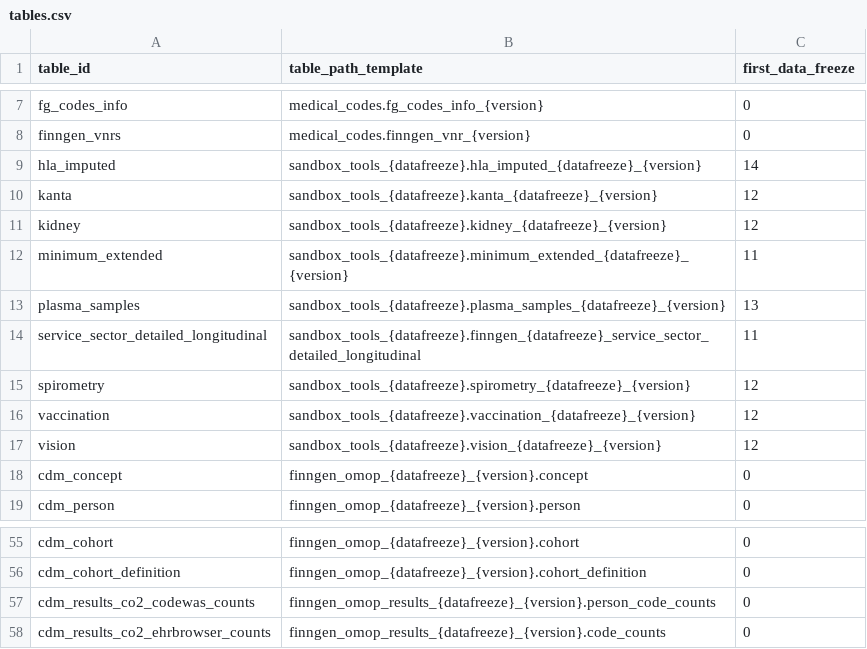
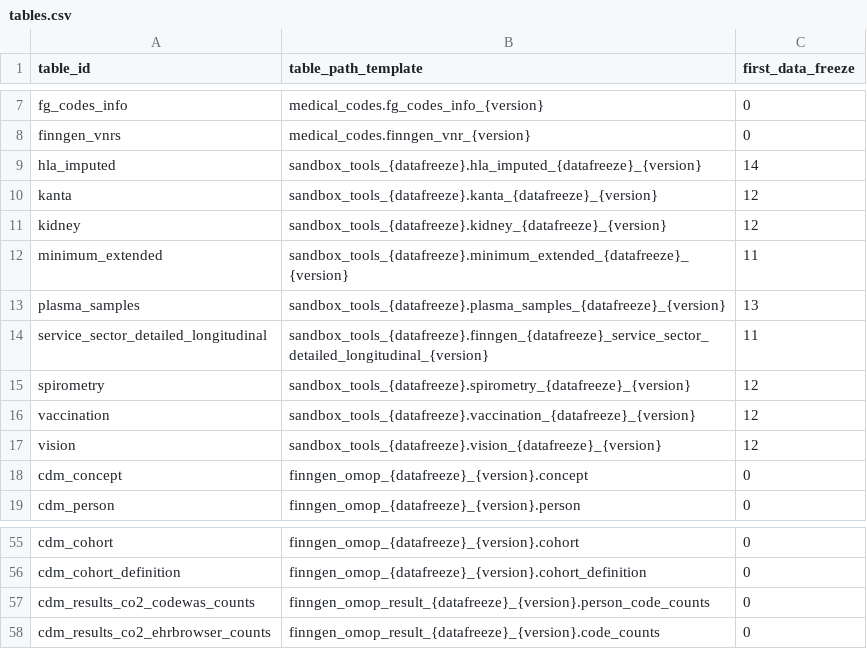
Before and after one commit to FINNGEN/FinnGenUtilsR, a CSV file: inst/csv/tables.csv, drawn as a sheet; only a part is shown, gaps mark what is left out.

```diff
--- a/inst/csv/tables.csv
+++ b/inst/csv/tables.csv
@@ -13,3 +13,3 @@ minimum_extended,sandbox_tools_{datafreeze}.minimum_extended_{datafreeze}_{versi
 plasma_samples,sandbox_tools_{datafreeze}.plasma_samples_{datafreeze}_{version},13
-service_sector_detailed_longitudinal,sandbox_tools_{datafreeze}.finngen_{datafreeze}_service_sector_detailed_longitudinal,11
+service_sector_detailed_longitudinal,sandbox_tools_{datafreeze}.finngen_{datafreeze}_service_sector_detailed_longitudinal_{version},11
 spirometry,sandbox_tools_{datafreeze}.spirometry_{datafreeze}_{version},12
@@ -56,3 +56,3 @@ cdm_cohort,finngen_omop_{datafreeze}_{version}.cohort,0
 cdm_cohort_definition,finngen_omop_{datafreeze}_{version}.cohort_definition,0
-cdm_results_co2_codewas_counts,finngen_omop_results_{datafreeze}_{version}.person_code_counts,0
-cdm_results_co2_ehrbrowser_counts,finngen_omop_results_{datafreeze}_{version}.code_counts,0
+cdm_results_co2_codewas_counts,finngen_omop_result_{datafreeze}_{version}.person_code_counts,0
+cdm_results_co2_ehrbrowser_counts,finngen_omop_result_{datafreeze}_{version}.code_counts,0
```
Also changed, not shown: 6 other files.
